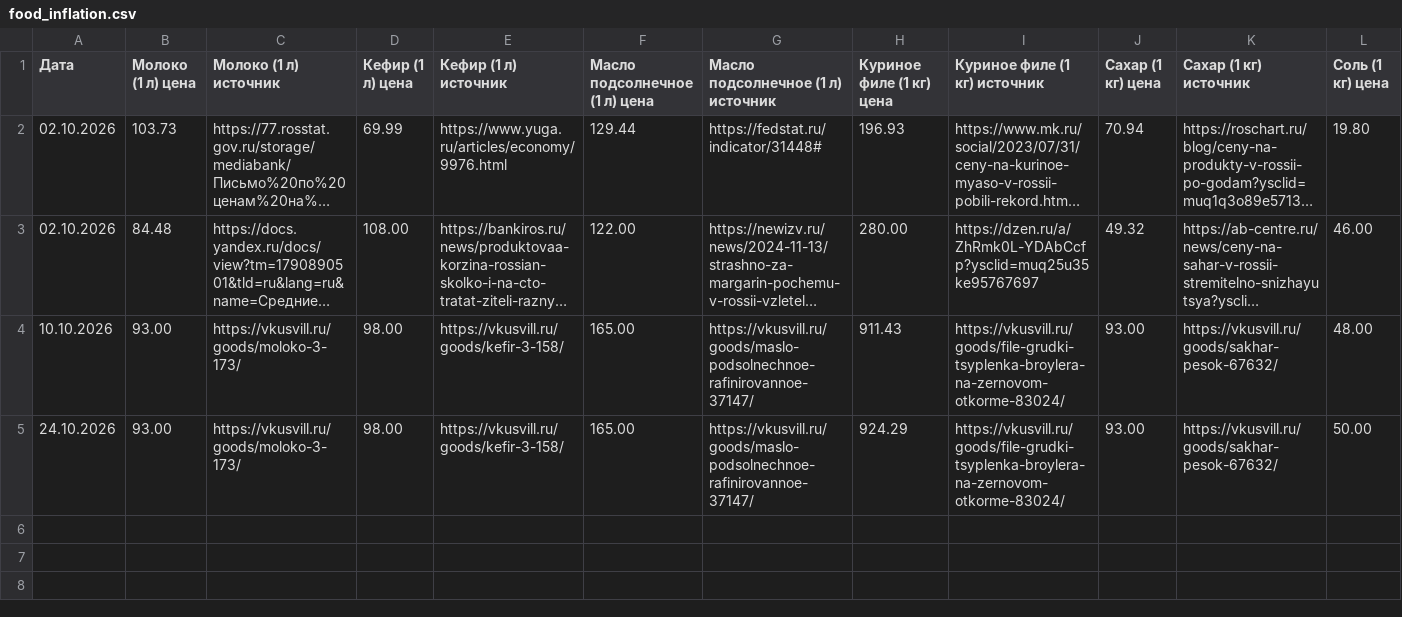
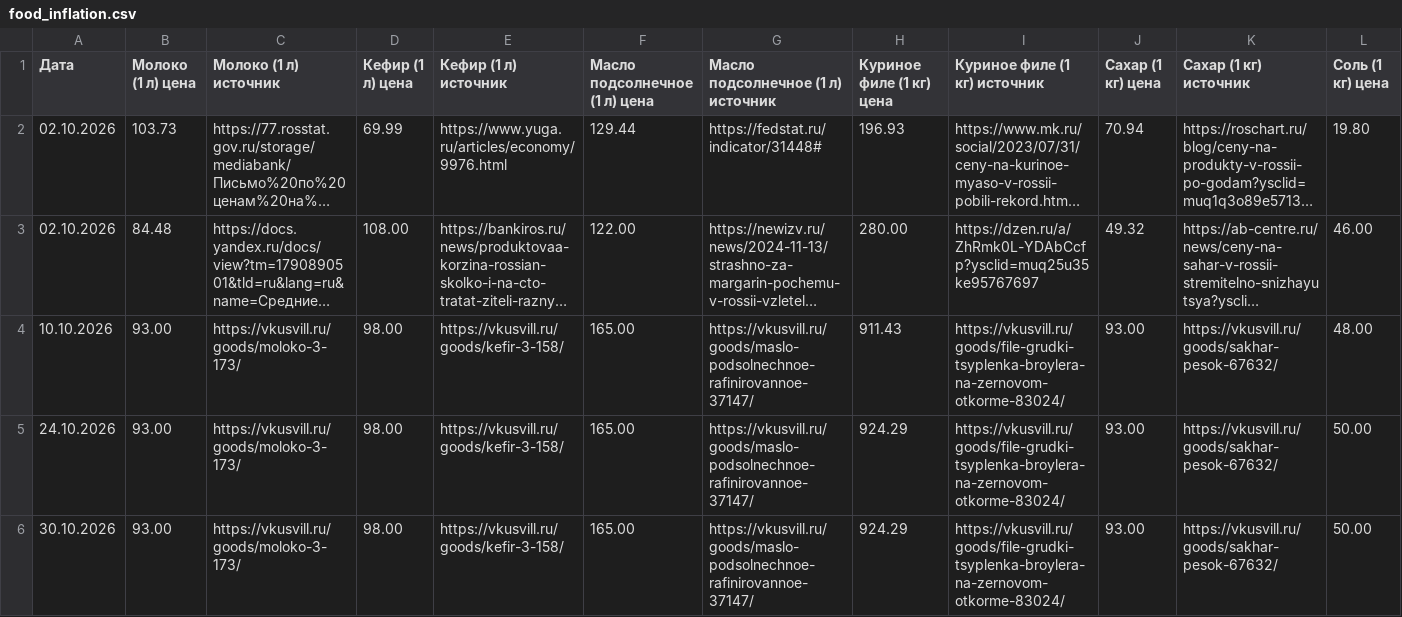
Before and after one commit to nikitashulga1234567-cloud/Products, a CSV file: food_inflation.csv, drawn as a sheet; only a part is shown; long unchanged cells end in …; rows hold the shown columns only; the diff names each change by its address in the sheet, - before the commit and + after, or states it on an @@ line.

Commit message:
Auto-update inflation data

```diff
--- a/food_inflation.csv
+++ b/food_inflation.csv
+row 6: 30.10.2026 | 93.00 | https://vkusvill.ru/goods/moloko-3-173/ | 98.00 | https://vkusvill.ru/goods/kefir-3-158/ | 165.00 | https://vkusvill.ru/goods/maslo-podsolnechnoe-rafinirovannoe-37147/ | 924.29 | https://vkusvill.ru/goods/file-grudki-tsyplenka-broylera-na-zernovom-otkorme-83024/ | 93.00 | https://vkusvill.ru/goods/sakhar-pesok-67632/ | 50.00
```
